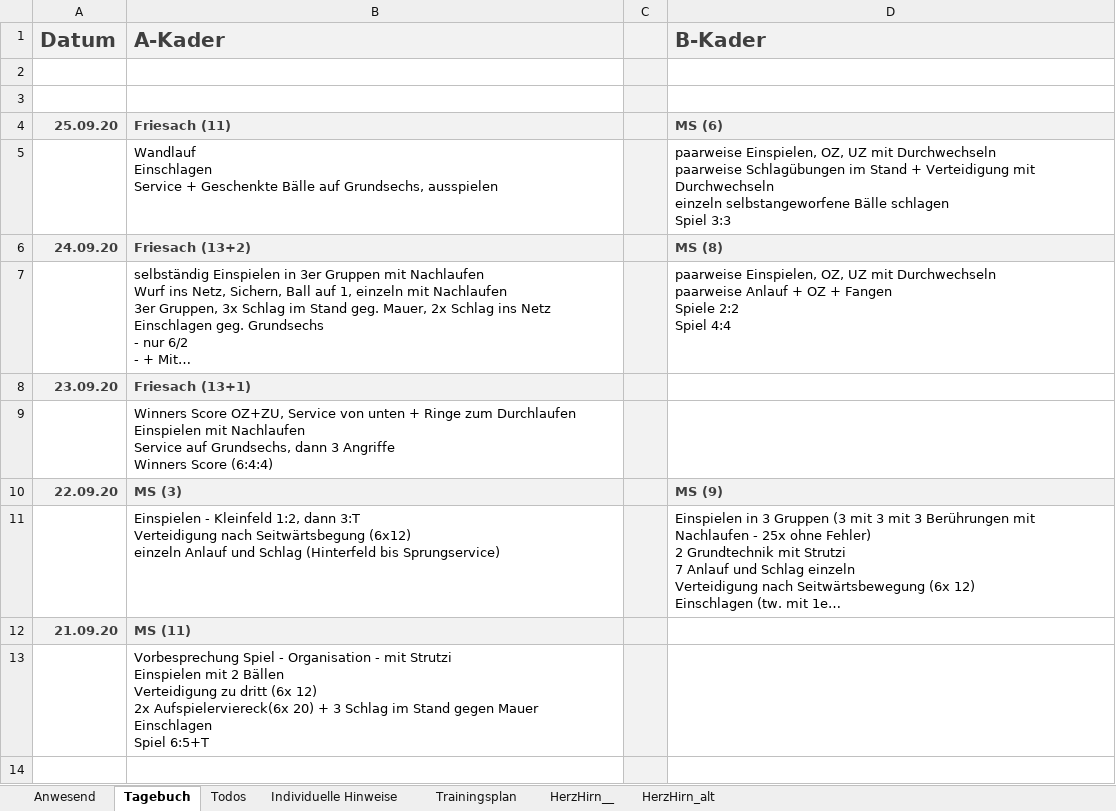
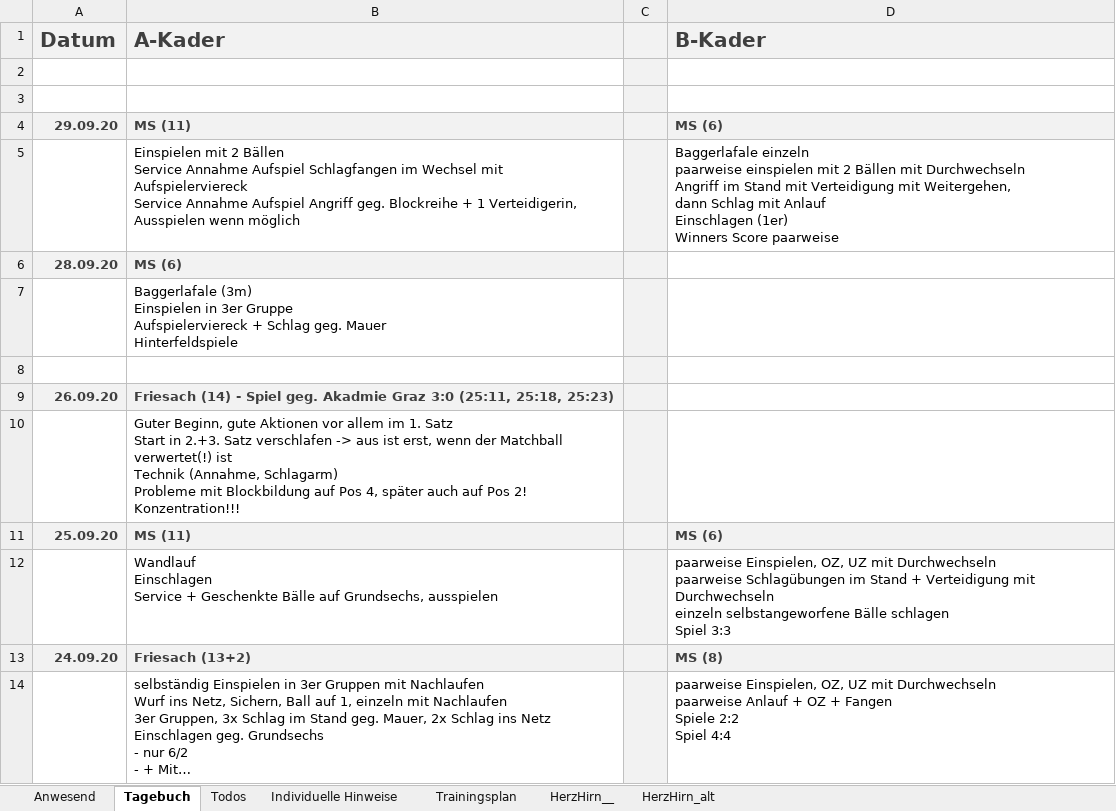
Before and after one commit to volleybase/brueckl-hotvolleys-source, an Excel workbook: _work/presence/excel/Training.xlsm, sheet Tagebuch, drawn as a sheet; only a part is shown; the shorter side is filled out with more unchanged rows; long unchanged cells end in …; values as stored, in another font and other column widths than the file's, no borders; charts and pictures not drawn; addresses are those after the commit; ↵ is a line break in a cell; the diff names each change by its address in the sheet, - before the commit and + after, or states it on an @@ line.

```diff
--- a/_work/presence/excel/Training.xlsm (sheet Tagebuch)
+++ b/_work/presence/excel/Training.xlsm (sheet Tagebuch)
+row 4: 29.09.20 | MS (11) |  | MS (6)
+row 5:  | Einspielen mit 2 Bällen ↵ Service Annahme Aufspiel Schlagfangen im Wechsel mit Aufspielerviereck ↵ Service Annahme Aufspiel Angriff geg. Blockreihe + 1 Verteidigerin, Ausspielen wenn möglich |  | Baggerlafale einzeln ↵ paarweise einspielen mit 2 Bällen mit Durchwechseln ↵ Angriff im Stand mit Verteidigung mit Weitergehen, ↵ dann Schlag mit Anlauf ↵ Einschlagen (1er) ↵ Winners Score paarweise
+row 6: 28.09.20 | MS (6)
+row 7:  | Baggerlafale (3m) ↵ Einspielen in 3er Gruppe ↵ Aufspielerviereck + Schlag geg. Mauer ↵ Hinterfeldspiele
+row 8: (empty)
+row 9: 26.09.20 | Friesach (14) - Spiel geg. Akadmie Graz 3:0 (25:11, 25:18, 25:23)
+row 10:  | Guter Beginn, gute Aktionen vor allem im 1. Satz ↵ Start in 2.+3. Satz verschlafen -> aus ist erst, wenn der Matchball verwertet(!) ist ↵ Technik (Annahme, Schlagarm) ↵ Probleme mit Blockbildung auf Pos 4, später auch auf Pos 2! ↵ Konzentration!!!
-B11 (A-Kader): Friesach (11)
+B11 (A-Kader): MS (11)
```
Also changed, not shown: sheet Anwesend, hidden cells, 6 other files.
